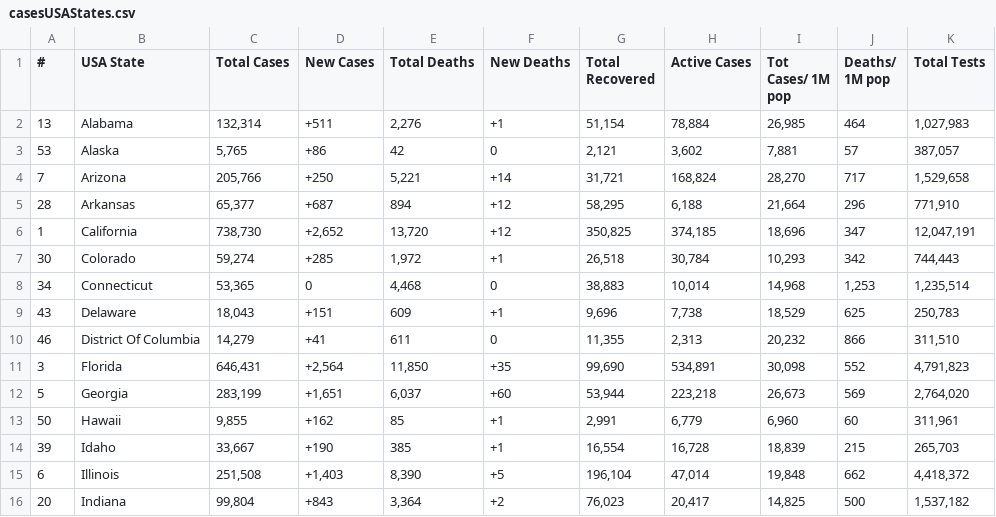
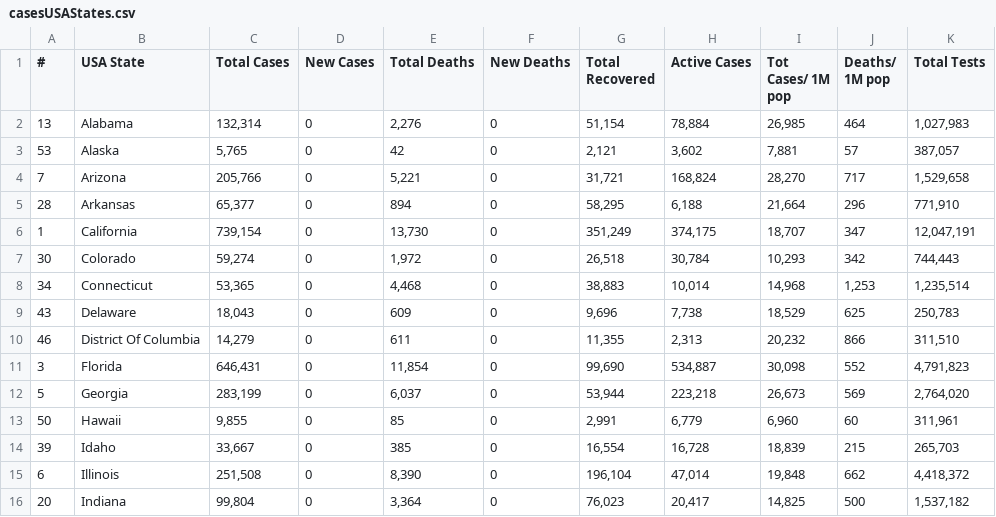
Before and after one commit to alexdmckee/corona-parser, a CSV file: casesUSAStates.csv, drawn as a sheet; only a part is shown; the diff covers the shown part only; the diff names each change by its address in the sheet, - before the commit and + after, or states it on an @@ line.

```diff
--- a/casesUSAStates.csv
+++ b/casesUSAStates.csv
-D2 (New Cases): +511
+D2 (New Cases): 0
-F2 (New Deaths): +1
+F2 (New Deaths): 0
-D3 (New Cases): +86
+D3 (New Cases): 0
-D4 (New Cases): +250
+D4 (New Cases): 0
-F4 (New Deaths): +14
+F4 (New Deaths): 0
-D5 (New Cases): +687
+D5 (New Cases): 0
-F5:F6 (New Deaths): +12
+F5:F6 (New Deaths): 0
-C6 (Total Cases): 738,730
+C6 (Total Cases): 739,154
-D6 (New Cases): +2,652
+D6 (New Cases): 0
-E6 (Total Deaths): 13,720
+E6 (Total Deaths): 13,730
-G6 (Total Recovered): 350,825
+G6 (Total Recovered): 351,249
-H6 (Active Cases): 374,185
+H6 (Active Cases): 374,175
-I6 (Tot Cases/ 1M pop): 18,696
+I6 (Tot Cases/ 1M pop): 18,707
-D7 (New Cases): +285
+D7 (New Cases): 0
-F7 (New Deaths): +1
+F7 (New Deaths): 0
-D9 (New Cases): +151
+D9 (New Cases): 0
-F9 (New Deaths): +1
+F9 (New Deaths): 0
-D10 (New Cases): +41
+D10 (New Cases): 0
-D11 (New Cases): +2,564
+D11 (New Cases): 0
-E11 (Total Deaths): 11,850
+E11 (Total Deaths): 11,854
-F11 (New Deaths): +35
+F11 (New Deaths): 0
-H11 (Active Cases): 534,891
+H11 (Active Cases): 534,887
-D12 (New Cases): +1,651
+D12 (New Cases): 0
-F12 (New Deaths): +60
+F12 (New Deaths): 0
-D13 (New Cases): +162
+D13 (New Cases): 0
-F13:F14 (New Deaths): +1
+F13:F14 (New Deaths): 0
-D14 (New Cases): +190
+D14 (New Cases): 0
-D15 (New Cases): +1,403
+D15 (New Cases): 0
-F15 (New Deaths): +5
+F15 (New Deaths): 0
-D16 (New Cases): +843
+D16 (New Cases): 0
-F16 (New Deaths): +2
+F16 (New Deaths): 0
```
Also changed, not shown: 72 edited cells elsewhere in this file, casesWorld.csv, 2 other files.
